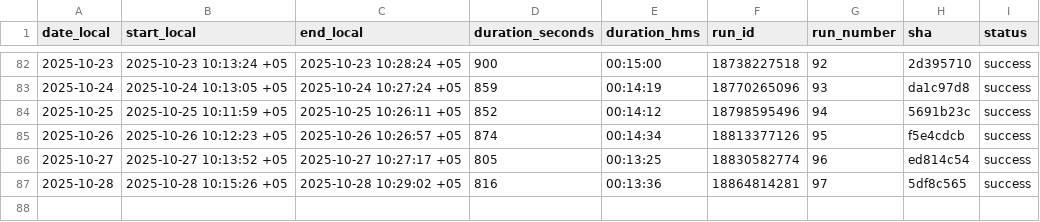
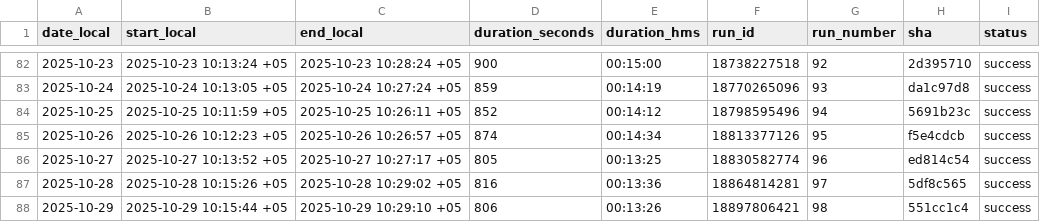
Before and after one commit to d-djumanov/OLX_Dacha_Scraping, a CSV file: Project/runs_log.csv, drawn as a sheet; only a part is shown, gaps mark what is left out.

```diff
--- a/Project/runs_log.csv
+++ b/Project/runs_log.csv
@@ -87 +87,2 @@ date_local,start_local,end_local,duration_seconds,duration_hms,run_id,run_number
 2025-10-28,2025-10-28 10:15:26 +05,2025-10-28 10:29:02 +05,816,00:13:36,18864814281,97,5df8c565,success
+2025-10-29,2025-10-29 10:15:44 +05,2025-10-29 10:29:10 +05,806,00:13:26,18897806421,98,551cc1c4,success
```
Also changed, not shown: 2 other files.
